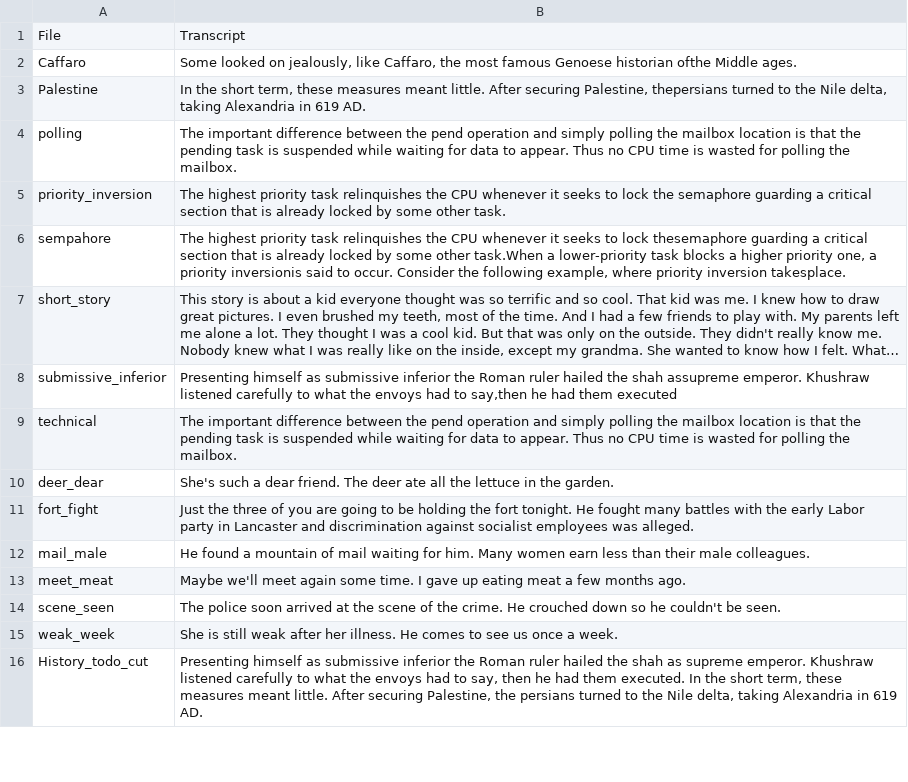
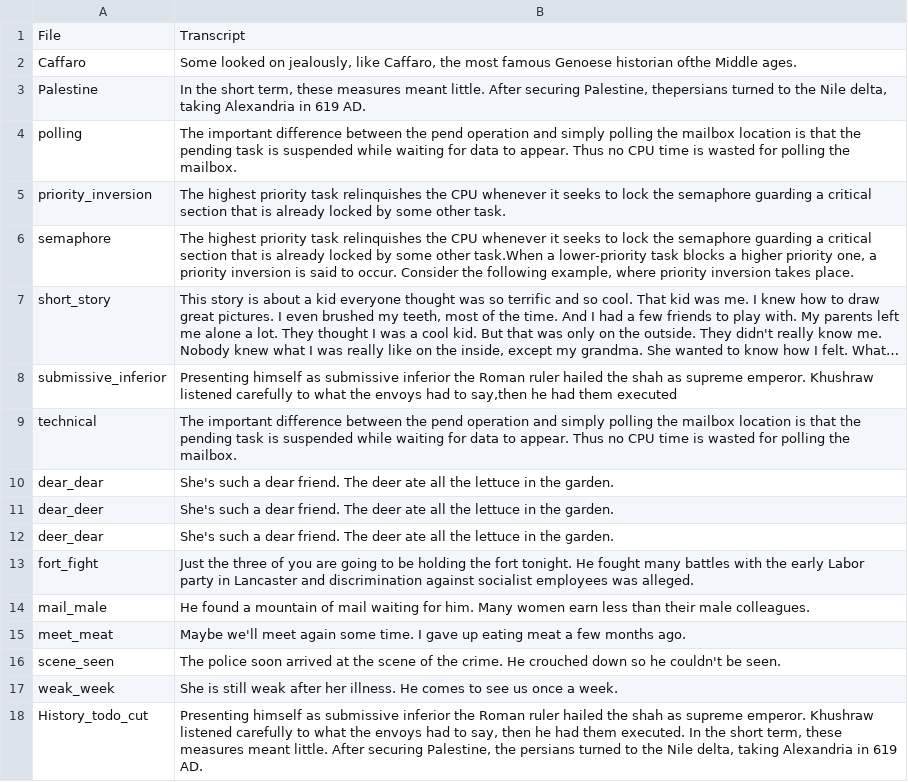
Before and after one commit to obin1000/Micorsoft_Speech_Recognition_Test, a CSV file: resources/text/transcriptions.csv, drawn as a sheet; only a part is shown; long unchanged cells end in …; the diff names each change by its address in the sheet, - before the commit and + after, or states it on an @@ line.

```diff
--- a/resources/text/transcriptions.csv
+++ b/resources/text/transcriptions.csv
-A6: sempahore
+A6: semaphore
-B6: …to lock thesemaphore guarding a critical section that is already locked by some other task.When a lower-priority task blocks a higher priority one, a priority inversionis said to occur. Consider the following example, where priority inversion takesplace.
+B6: …to lock the semaphore guarding a critical section that is already locked by some other task.When a lower-priority task blocks a higher priority one, a priority inversion is said to occur. Consider the following example, where priority inversion takes place.
-B8: …the shah assupreme emperor. Khushraw…
+B8: …the shah as supreme emperor. Khushraw…
+row 10: dear_dear | She's such a dear friend. The deer ate all the lettuce in the garden.
+row 11: dear_deer | She's such a dear friend. The deer ate all the lettuce in the garden.
```
Also changed, not shown: resources/text/results.csv, 3 other files.
